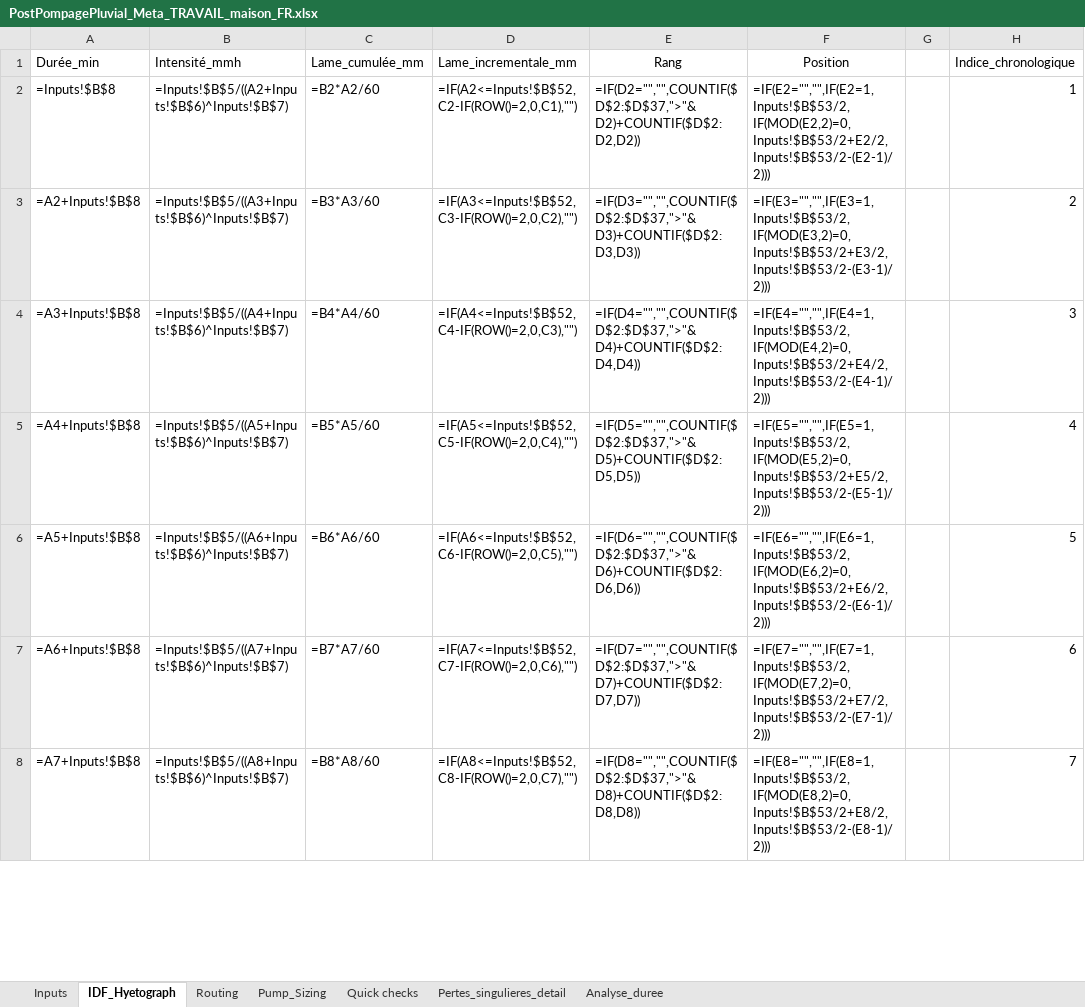
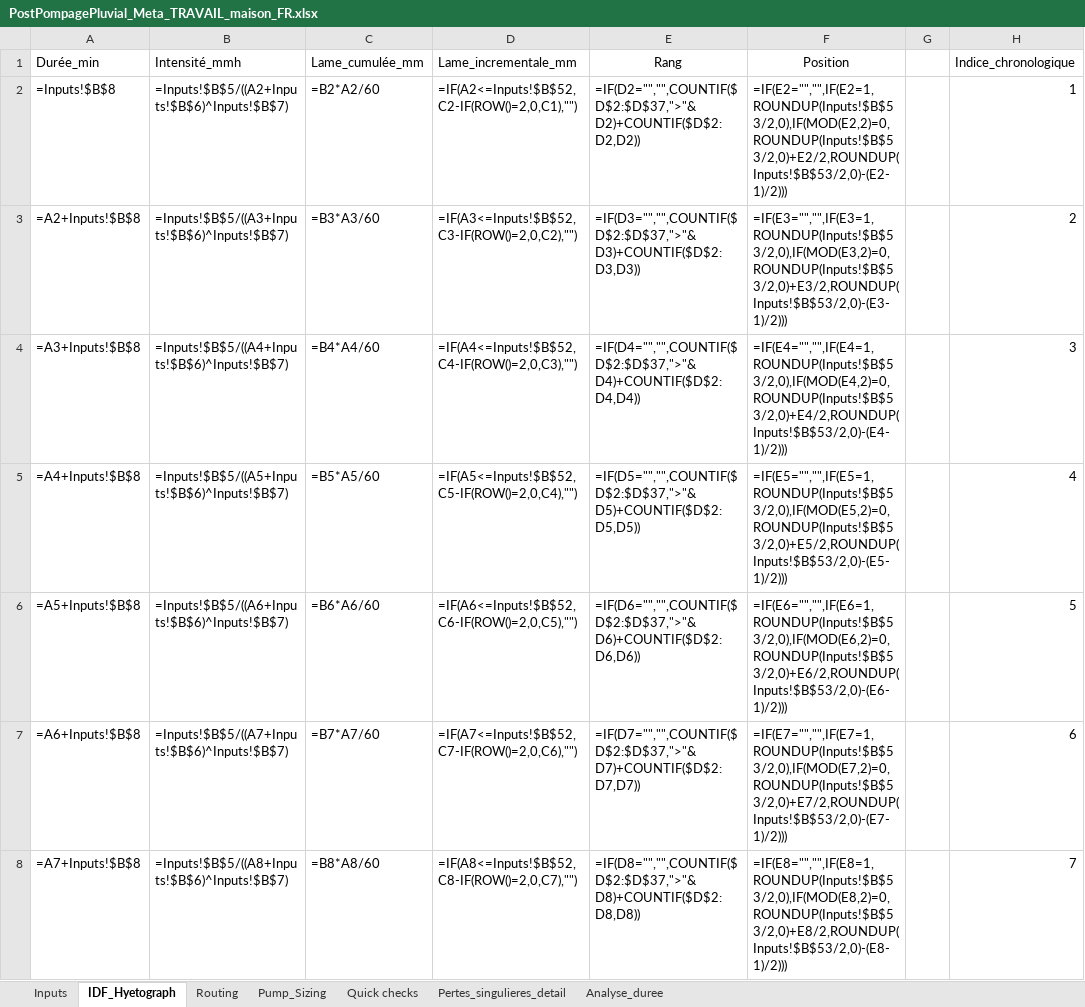
Before and after one commit to acon560-prog/idf-web-app, an Excel workbook: engineering/stormwater-pumping/PostPompagePluvial_Meta_TRAVAIL_maison_FR.xlsx, sheet IDF_Hyetograph, drawn as a sheet; only a part is shown; values as stored, in another font and other column widths than the file's, no borders; formulas without a stored value are shown as written; the diff covers the shown part only; the diff names each change by its address in the sheet, - before the commit and + after, or states it on an @@ line.

```diff
--- a/engineering/stormwater-pumping/PostPompagePluvial_Meta_TRAVAIL_maison_FR.xlsx (sheet IDF_Hyetograph)
+++ b/engineering/stormwater-pumping/PostPompagePluvial_Meta_TRAVAIL_maison_FR.xlsx (sheet IDF_Hyetograph)
-F2 (Position): =IF(E2="","",IF(E2=1,Inputs!$B$53/2,IF(MOD(E2,2)=0,Inputs!$B$53/2+E2/2,Inputs!$B$53/2-(E2-1)/2)))
+F2 (Position): =IF(E2="","",IF(E2=1,ROUNDUP(Inputs!$B$53/2,0),IF(MOD(E2,2)=0,ROUNDUP(Inputs!$B$53/2,0)+E2/2,ROUNDUP(Inputs!$B$53/2,0)-(E2-1)/2)))
-F3 (Position): =IF(E3="","",IF(E3=1,Inputs!$B$53/2,IF(MOD(E3,2)=0,Inputs!$B$53/2+E3/2,Inputs!$B$53/2-(E3-1)/2)))
+F3 (Position): =IF(E3="","",IF(E3=1,ROUNDUP(Inputs!$B$53/2,0),IF(MOD(E3,2)=0,ROUNDUP(Inputs!$B$53/2,0)+E3/2,ROUNDUP(Inputs!$B$53/2,0)-(E3-1)/2)))
-F4 (Position): =IF(E4="","",IF(E4=1,Inputs!$B$53/2,IF(MOD(E4,2)=0,Inputs!$B$53/2+E4/2,Inputs!$B$53/2-(E4-1)/2)))
+F4 (Position): =IF(E4="","",IF(E4=1,ROUNDUP(Inputs!$B$53/2,0),IF(MOD(E4,2)=0,ROUNDUP(Inputs!$B$53/2,0)+E4/2,ROUNDUP(Inputs!$B$53/2,0)-(E4-1)/2)))
-F5 (Position): =IF(E5="","",IF(E5=1,Inputs!$B$53/2,IF(MOD(E5,2)=0,Inputs!$B$53/2+E5/2,Inputs!$B$53/2-(E5-1)/2)))
+F5 (Position): =IF(E5="","",IF(E5=1,ROUNDUP(Inputs!$B$53/2,0),IF(MOD(E5,2)=0,ROUNDUP(Inputs!$B$53/2,0)+E5/2,ROUNDUP(Inputs!$B$53/2,0)-(E5-1)/2)))
-F6 (Position): =IF(E6="","",IF(E6=1,Inputs!$B$53/2,IF(MOD(E6,2)=0,Inputs!$B$53/2+E6/2,Inputs!$B$53/2-(E6-1)/2)))
+F6 (Position): =IF(E6="","",IF(E6=1,ROUNDUP(Inputs!$B$53/2,0),IF(MOD(E6,2)=0,ROUNDUP(Inputs!$B$53/2,0)+E6/2,ROUNDUP(Inputs!$B$53/2,0)-(E6-1)/2)))
-F7 (Position): =IF(E7="","",IF(E7=1,Inputs!$B$53/2,IF(MOD(E7,2)=0,Inputs!$B$53/2+E7/2,Inputs!$B$53/2-(E7-1)/2)))
+F7 (Position): =IF(E7="","",IF(E7=1,ROUNDUP(Inputs!$B$53/2,0),IF(MOD(E7,2)=0,ROUNDUP(Inputs!$B$53/2,0)+E7/2,ROUNDUP(Inputs!$B$53/2,0)-(E7-1)/2)))
-F8 (Position): =IF(E8="","",IF(E8=1,Inputs!$B$53/2,IF(MOD(E8,2)=0,Inputs!$B$53/2+E8/2,Inputs!$B$53/2-(E8-1)/2)))
+F8 (Position): =IF(E8="","",IF(E8=1,ROUNDUP(Inputs!$B$53/2,0),IF(MOD(E8,2)=0,ROUNDUP(Inputs!$B$53/2,0)+E8/2,ROUNDUP(Inputs!$B$53/2,0)-(E8-1)/2)))
```
Also changed, not shown: 29 edited cells elsewhere in this sheet, sheet Routing.
